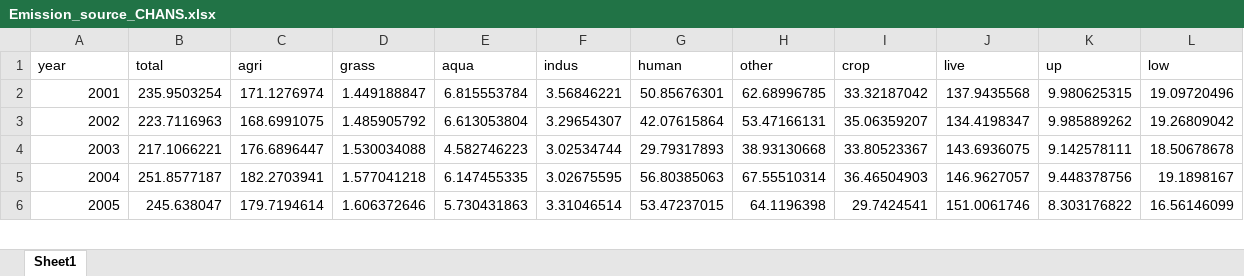
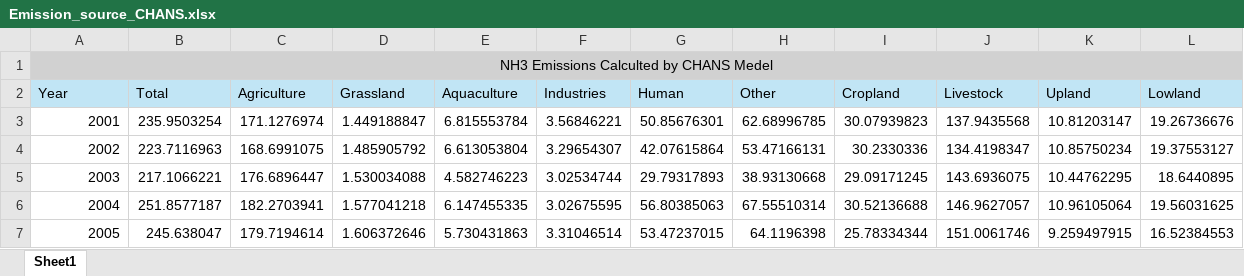
Before and after one commit to alifakhar2/Fakhar-2025-CHANS-Ammonia, an Excel workbook: Emission_source_CHANS.xlsx, sheet Sheet1, drawn as a sheet; only a part is shown; values as stored, in another font and other column widths than the file's, no borders; addresses are those after the commit; the diff covers the shown part only; the diff names each change by its address in the sheet, - before the commit and + after, or states it on an @@ line.

```diff
--- a/Emission_source_CHANS.xlsx (sheet Sheet1)
+++ b/Emission_source_CHANS.xlsx (sheet Sheet1)
@@ column A renumbered in row 1 @@
-A1:L1 fill: none
+A1:L1 fill: #D1D1D1
-A1 alignment: left
+A1 alignment: center
+A1:L1 merged
-B1: total
+B1: (empty)
-C1: agri
+C1: (empty)
-D1: grass
+D1: (empty)
-E1: aqua
+E1: (empty)
-F1: indus
+F1: (empty)
-G1: human
+G1: (empty)
-H1: other
+H1: (empty)
-I1: crop
+I1: (empty)
-J1: live
+J1: (empty)
-K1: up
+K1: (empty)
-L1: low
+L1: (empty)
+row 2: Year | Total | Agriculture | Grassland | Aquaculture | Industries | Human | Other | Cropland | Livestock | Upland | Lowland
-I3: 33.32187042
+I3: 30.07939823
-K3: 9.980625315
+K3: 10.81203147
-L3: 19.09720496
+L3: 19.26736676
-I4: 35.06359207
+I4: 30.2330336
-K4: 9.985889262
+K4: 10.85750234
-L4: 19.26809042
+L4: 19.37553127
-I5: 33.80523367
+I5: 29.09171245
-K5: 9.142578111
+K5: 10.44762295
-L5: 18.50678678
+L5: 18.6440895
-I6: 36.46504903
+I6: 30.52136688
-K6: 9.448378756
+K6: 10.96105064
-L6: 19.1898167
+L6: 19.56031625
-I7: 29.7424541
+I7: 25.78334344
-K7: 8.303176822
+K7: 9.259497915
-L7: 16.56146099
+L7: 16.52384553
```
Also changed, not shown: 42 edited cells elsewhere in this sheet, formulas that keep their value, 11 other files.
